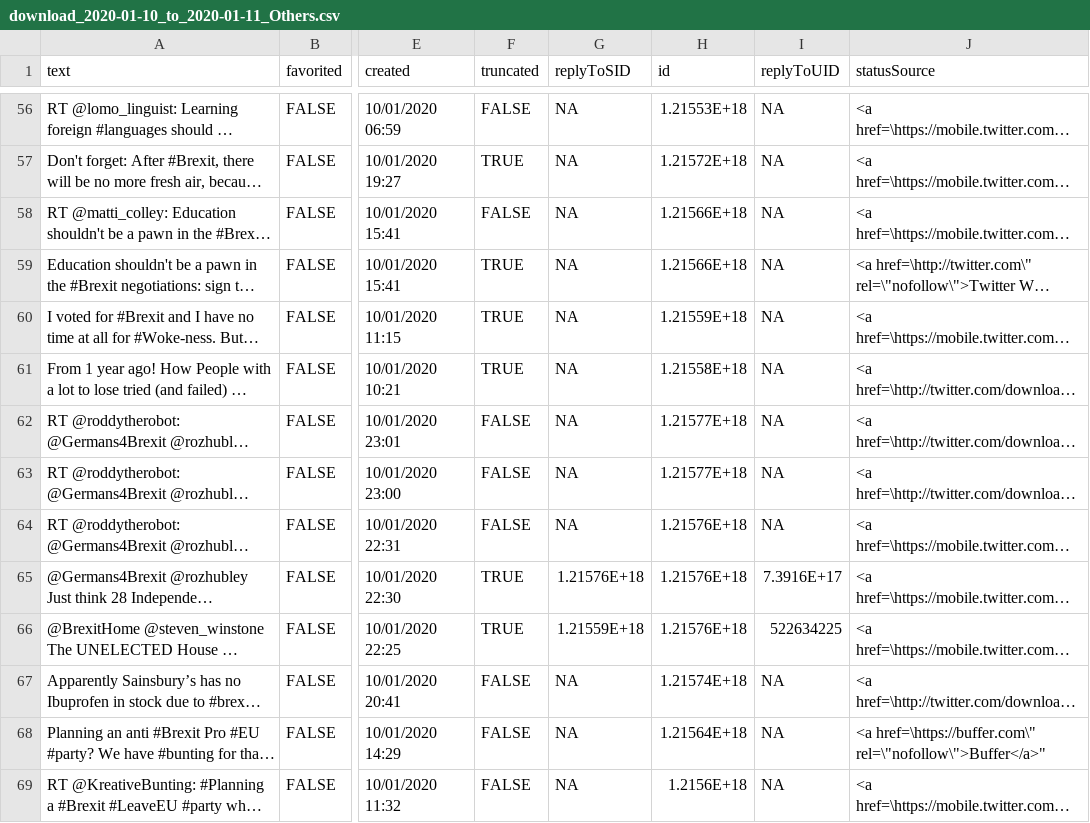
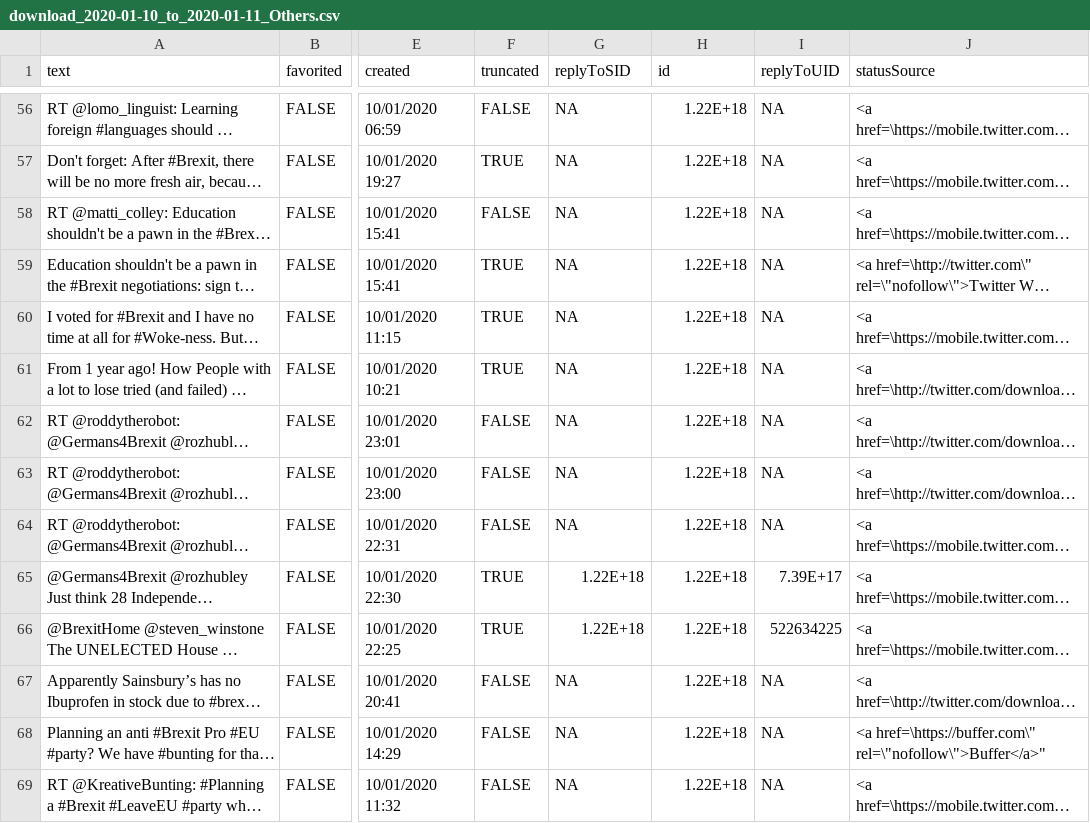
Before and after one commit to MAnalytics/Sentiment-analysis, a CSV file: downloads/download_2020-01-10_to_2020-01-11_Others.csv, drawn as a sheet; only a part is shown, gaps mark what is left out; long unchanged cells end in …; the diff covers the shown part only; the diff names each change by its address in the sheet, - before the commit and + after, or states it on an @@ line.

```diff
--- a/downloads/download_2020-01-10_to_2020-01-11_Others.csv
+++ b/downloads/download_2020-01-10_to_2020-01-11_Others.csv
-H56 (id): 1.21553E+18
+H56 (id): 1.22E+18
-H57 (id): 1.21572E+18
+H57 (id): 1.22E+18
-H58:H59 (id): 1.21566E+18
+H58:H59 (id): 1.22E+18
-H60 (id): 1.21559E+18
+H60 (id): 1.22E+18
-H61 (id): 1.21558E+18
+H61 (id): 1.22E+18
-H62:H63 (id): 1.21577E+18
+H62:H63 (id): 1.22E+18
-H64:H66 (id): 1.21576E+18
+H64:H66 (id): 1.22E+18
-G65 (replyToSID): 1.21576E+18
+G65 (replyToSID): 1.22E+18
-I65 (replyToUID): 7.3916E+17
+I65 (replyToUID): 7.39E+17
-G66 (replyToSID): 1.21559E+18
+G66 (replyToSID): 1.22E+18
-H67 (id): 1.21574E+18
+H67 (id): 1.22E+18
-H68 (id): 1.21564E+18
+H68 (id): 1.22E+18
-H69 (id): 1.2156E+18
+H69 (id): 1.22E+18
```
Also changed, not shown: 151 edited cells elsewhere in this file, 4 other files.
